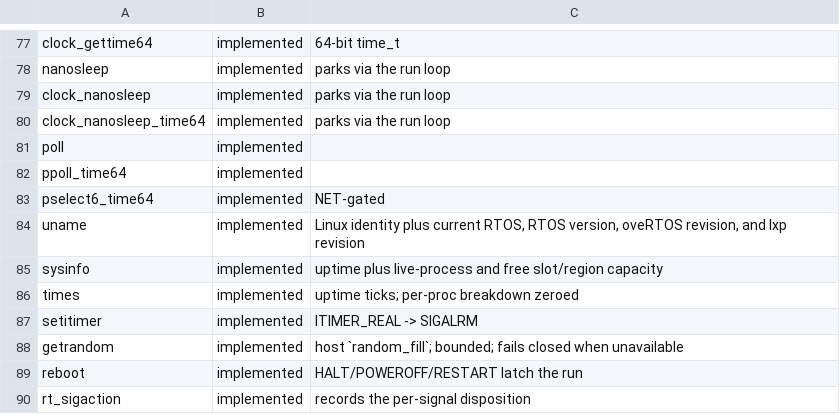
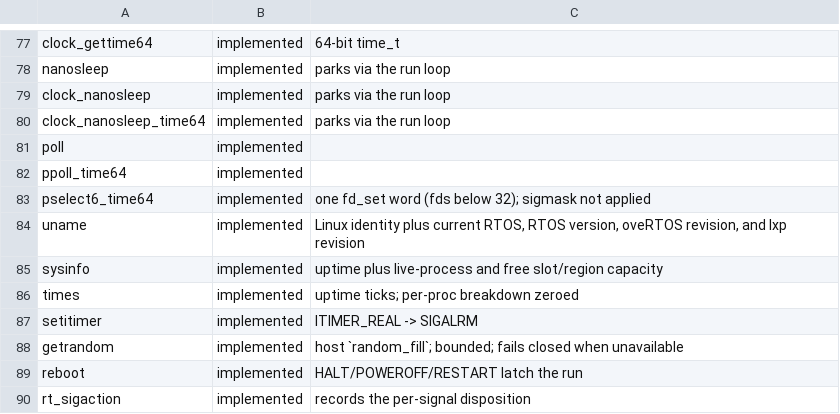
Before and after one commit to Varcain/lxp, a TSV file: scripts/syscalls/dispositions.tsv, drawn as a sheet; only a part is shown, gaps mark what is left out.

```diff
--- a/scripts/syscalls/dispositions.tsv
+++ b/scripts/syscalls/dispositions.tsv
@@ -82,3 +82,3 @@ poll	implemented
 ppoll_time64	implemented
-pselect6_time64	implemented	NET-gated
+pselect6_time64	implemented	one fd_set word (fds below 32); sigmask not applied
 uname	implemented	Linux identity plus current RTOS, RTOS version, oveRTOS revision, and lxp revision
```
Also changed, not shown: 17 other files.
